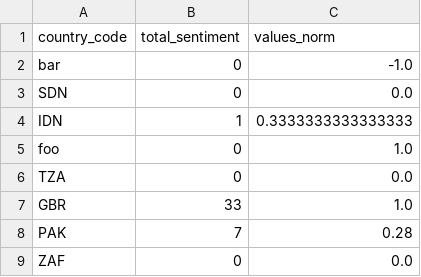
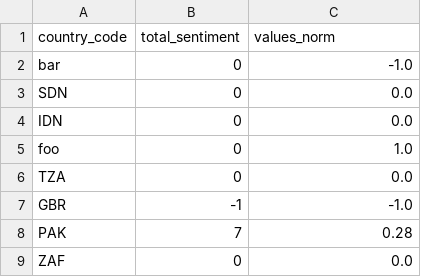
Before and after one commit to AaronBarbosa12/twitter_sentiment_ml, a CSV file: data/output.csv, drawn as a sheet; only a part is shown; the diff covers the shown part only.

Commit message:
updated data

```diff
--- a/data/output.csv
+++ b/data/output.csv
@@ -3,6 +3,6 @@ bar,0,-1.0
 SDN,0,0.0
-IDN,1,0.3333333333333333
+IDN,0,0.0
 foo,0,1.0
 TZA,0,0.0
-GBR,33,1.0
+GBR,-1,-1.0
 PAK,7,0.28
```
Also changed, not shown: 22 added rows and 13 edited cells elsewhere in this file.
